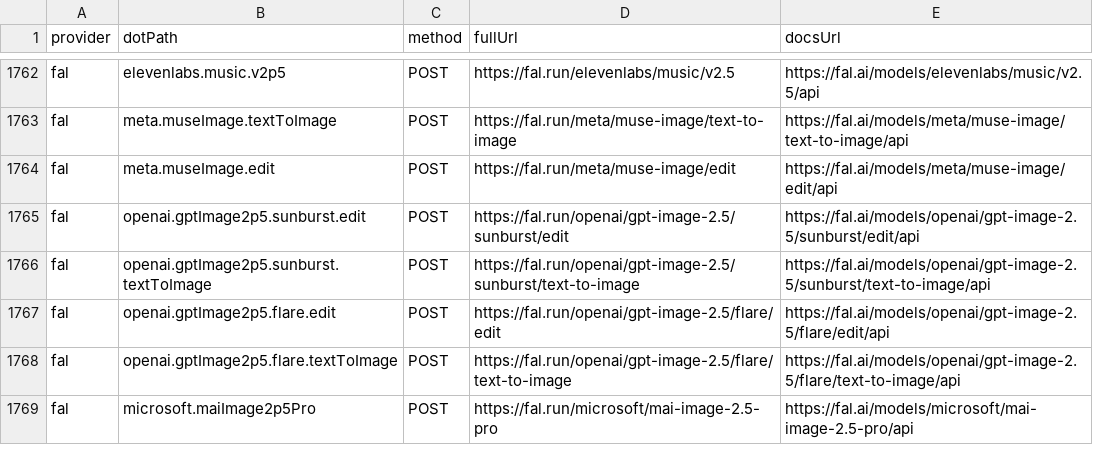
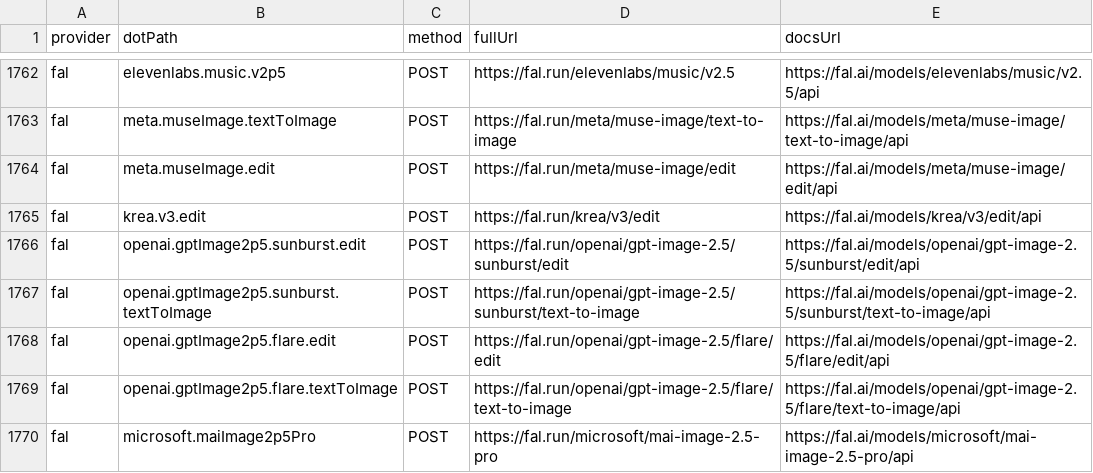
Before and after one commit to justintanner/apicity, a TSV file: scripts/endpoint-docs.tsv, drawn as a sheet; only a part is shown, gaps mark what is left out; the diff names each change by its address in the sheet, - before the commit and + after, or states it on an @@ line.

```diff
--- a/scripts/endpoint-docs.tsv
+++ b/scripts/endpoint-docs.tsv
+row 1765: fal | krea.v3.edit | POST | https://fal.run/krea/v3/edit | https://fal.ai/models/krea/v3/edit/api
```
Also changed, not shown: scripts/endpoint-cost-tiers.tsv, 15 other files.
